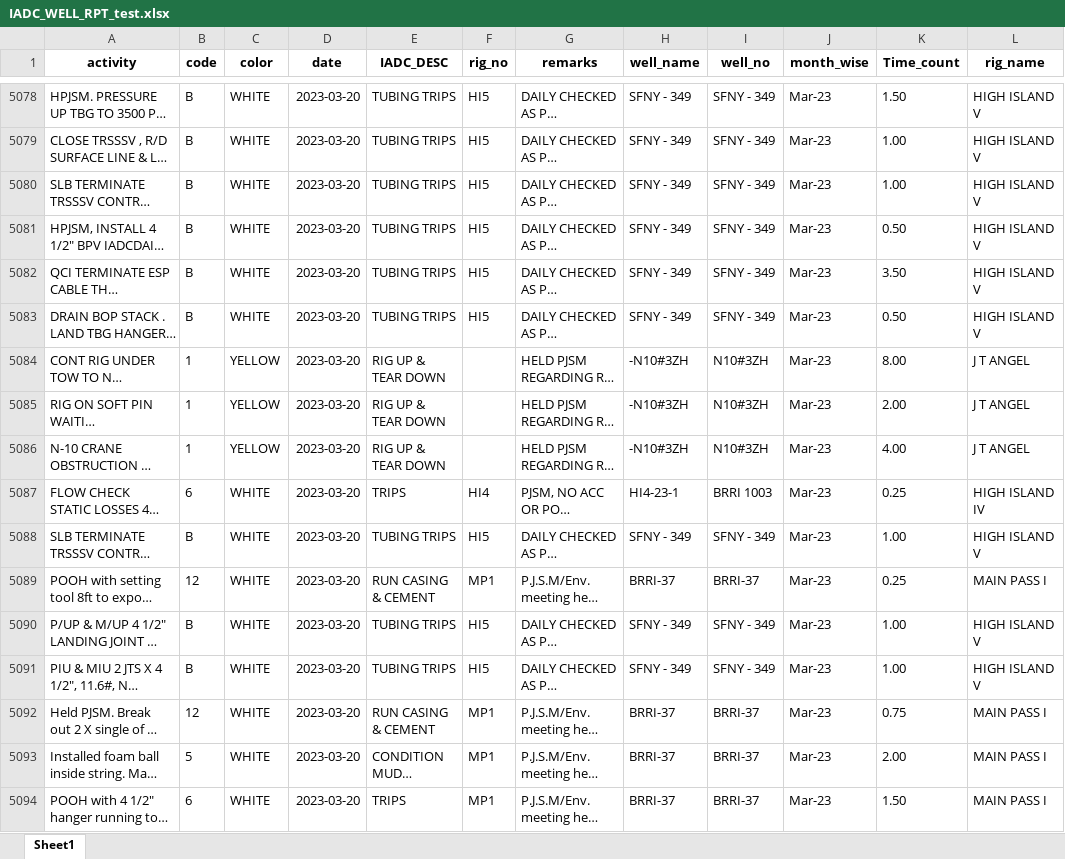
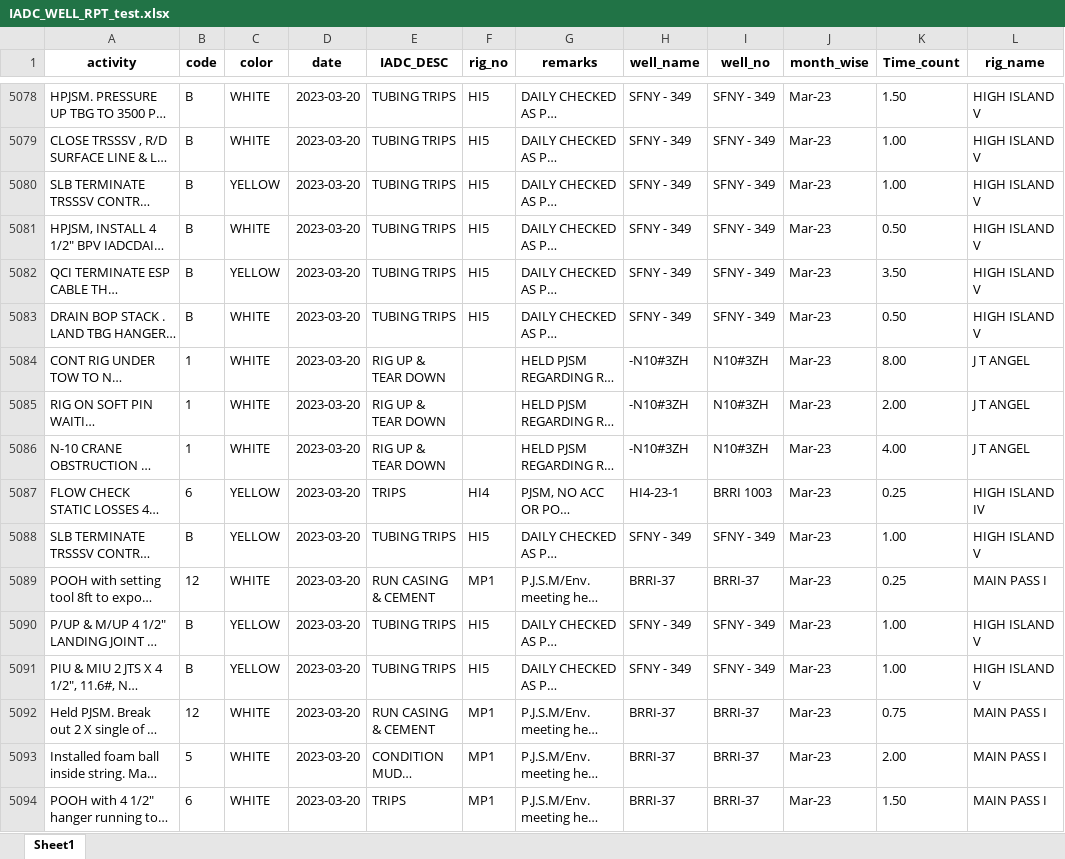
Before and after one commit to DEPTHJOURNEY/Automated-Offset-well-analysis, an Excel workbook: IADC_WELL_RPT_test.xlsx, sheet Sheet1, drawn as a sheet; only a part is shown, gaps mark what is left out; long unchanged cells end in …; values as stored, in another font and other column widths than the file's, no borders; the diff covers the shown part only; the diff names each change by its address in the sheet, - before the commit and + after, or states it on an @@ line.

```diff
--- a/IADC_WELL_RPT_test.xlsx (sheet Sheet1)
+++ b/IADC_WELL_RPT_test.xlsx (sheet Sheet1)
-C5080 (color): WHITE
+C5080 (color): YELLOW
-C5082 (color): WHITE
+C5082 (color): YELLOW
-C5084:C5086 (color): YELLOW
+C5084:C5086 (color): WHITE
-C5087:C5088 (color): WHITE
+C5087:C5088 (color): YELLOW
-C5090:C5091 (color): WHITE
+C5090:C5091 (color): YELLOW
```
Also changed, not shown: 427 edited cells elsewhere in this sheet, IADC_WELL_RPT_reg_color.xlsx, IADC_WELL_RPT_rig_color.xlsx.
